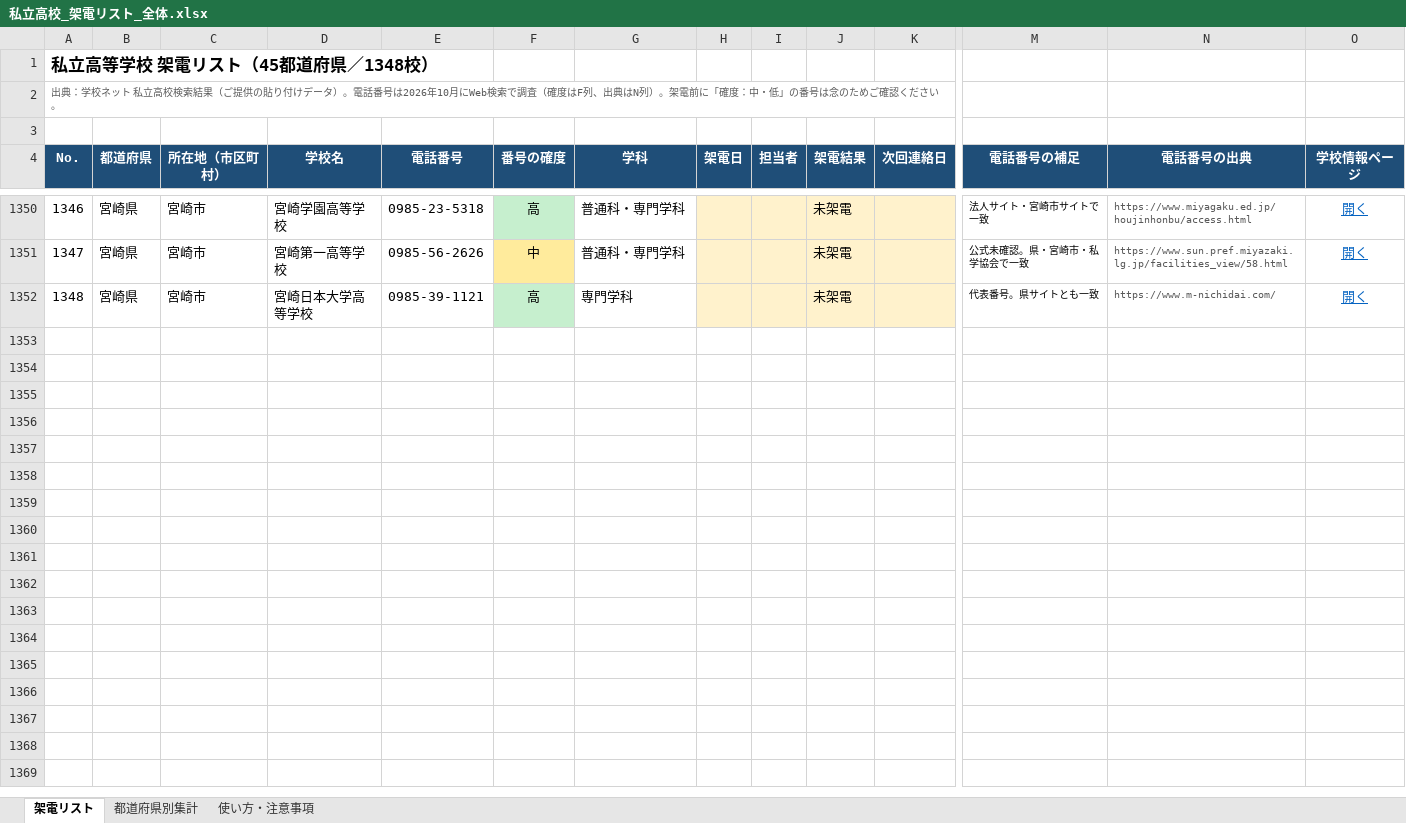
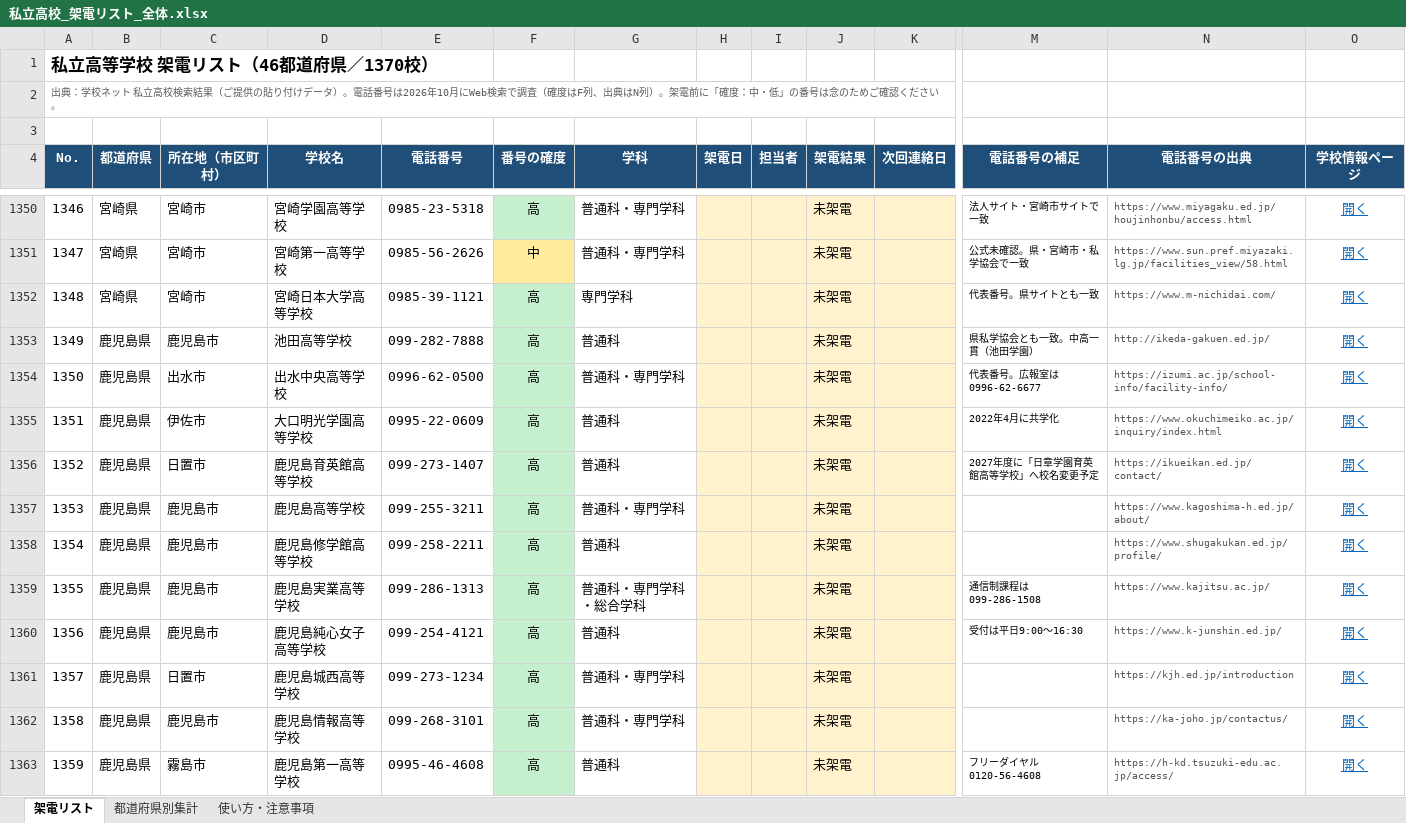
Before and after one commit to rshoji-blip/syoji, an Excel workbook: call-list/私立高校_架電リスト_全体.xlsx, sheet 架電リスト, drawn as a sheet; only a part is shown, gaps mark what is left out; values as stored, in another font and other column widths than the file's, no borders; conditional formats not drawn; rows hold the shown columns only; the diff covers the shown part only; the diff names each change by its address in the sheet, - before the commit and + after, or states it on an @@ line.

```diff
--- a/call-list/私立高校_架電リスト_全体.xlsx (sheet 架電リスト)
+++ b/call-list/私立高校_架電リスト_全体.xlsx (sheet 架電リスト)
@@ column A (No.) renumbered in row 1 @@
+row 1353: 1349 | 鹿児島県 | 鹿児島市 | 池田高等学校 | 099-282-7888 | 高 | 普通科 |  |  | 未架電 |  | 県私学協会とも一致。中高一貫（池田学園） | http://ikeda-gakuen.ed.jp/ | 開く
+row 1354: 1350 | 鹿児島県 | 出水市 | 出水中央高等学校 | 0996-62-0500 | 高 | 普通科・専門学科 |  |  | 未架電 |  | 代表番号。広報室は0996-62-6677 | https://izumi.ac.jp/school-info/facility-info/ | 開く
+row 1355: 1351 | 鹿児島県 | 伊佐市 | 大口明光学園高等学校 | 0995-22-0609 | 高 | 普通科 |  |  | 未架電 |  | 2022年4月に共学化 | https://www.okuchimeiko.ac.jp/inquiry/index.html | 開く
+row 1356: 1352 | 鹿児島県 | 日置市 | 鹿児島育英館高等学校 | 099-273-1407 | 高 | 普通科 |  |  | 未架電 |  | 2027年度に「日章学園育英館高等学校」へ校名変更予定 | https://ikueikan.ed.jp/contact/ | 開く
+row 1357: 1353 | 鹿児島県 | 鹿児島市 | 鹿児島高等学校 | 099-255-3211 | 高 | 普通科・専門学科 |  |  | 未架電 |  |  | https://www.kagoshima-h.ed.jp/about/ | 開く
+row 1358: 1354 | 鹿児島県 | 鹿児島市 | 鹿児島修学館高等学校 | 099-258-2211 | 高 | 普通科 |  |  | 未架電 |  |  | https://www.shugakukan.ed.jp/profile/ | 開く
+row 1359: 1355 | 鹿児島県 | 鹿児島市 | 鹿児島実業高等学校 | 099-286-1313 | 高 | 普通科・専門学科・総合学科 |  |  | 未架電 |  | 通信制課程は099-286-1508 | https://www.kajitsu.ac.jp/ | 開く
+row 1360: 1356 | 鹿児島県 | 鹿児島市 | 鹿児島純心女子高等学校 | 099-254-4121 | 高 | 普通科 |  |  | 未架電 |  | 受付は平日9:00〜16:30 | https://www.k-junshin.ed.jp/ | 開く
+row 1361: 1357 | 鹿児島県 | 日置市 | 鹿児島城西高等学校 | 099-273-1234 | 高 | 普通科・専門学科 |  |  | 未架電 |  |  | https://kjh.ed.jp/introduction | 開く
+row 1362: 1358 | 鹿児島県 | 鹿児島市 | 鹿児島情報高等学校 | 099-268-3101 | 高 | 普通科・専門学科 |  |  | 未架電 |  |  | https://ka-joho.jp/contactus/ | 開く
+row 1363: 1359 | 鹿児島県 | 霧島市 | 鹿児島第一高等学校 | 0995-46-4608 | 高 | 普通科 |  |  | 未架電 |  | フリーダイヤル0120-56-4608 | https://h-kd.tsuzuki-edu.ac.jp/access/ | 開く
```
Also changed, not shown: 11 added rows elsewhere in this sheet, sheet 都道府県別集計, sheet 使い方・注意事項, 4 other files.
